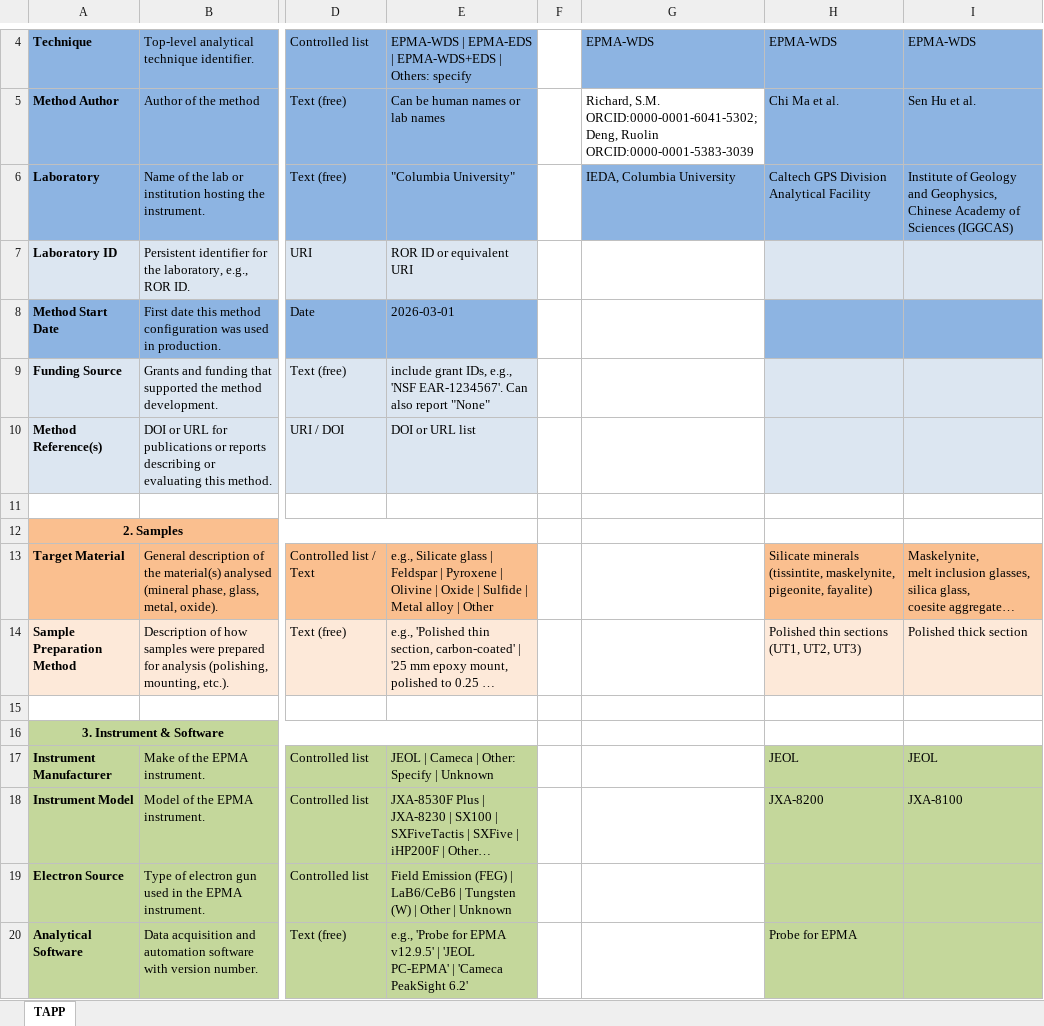
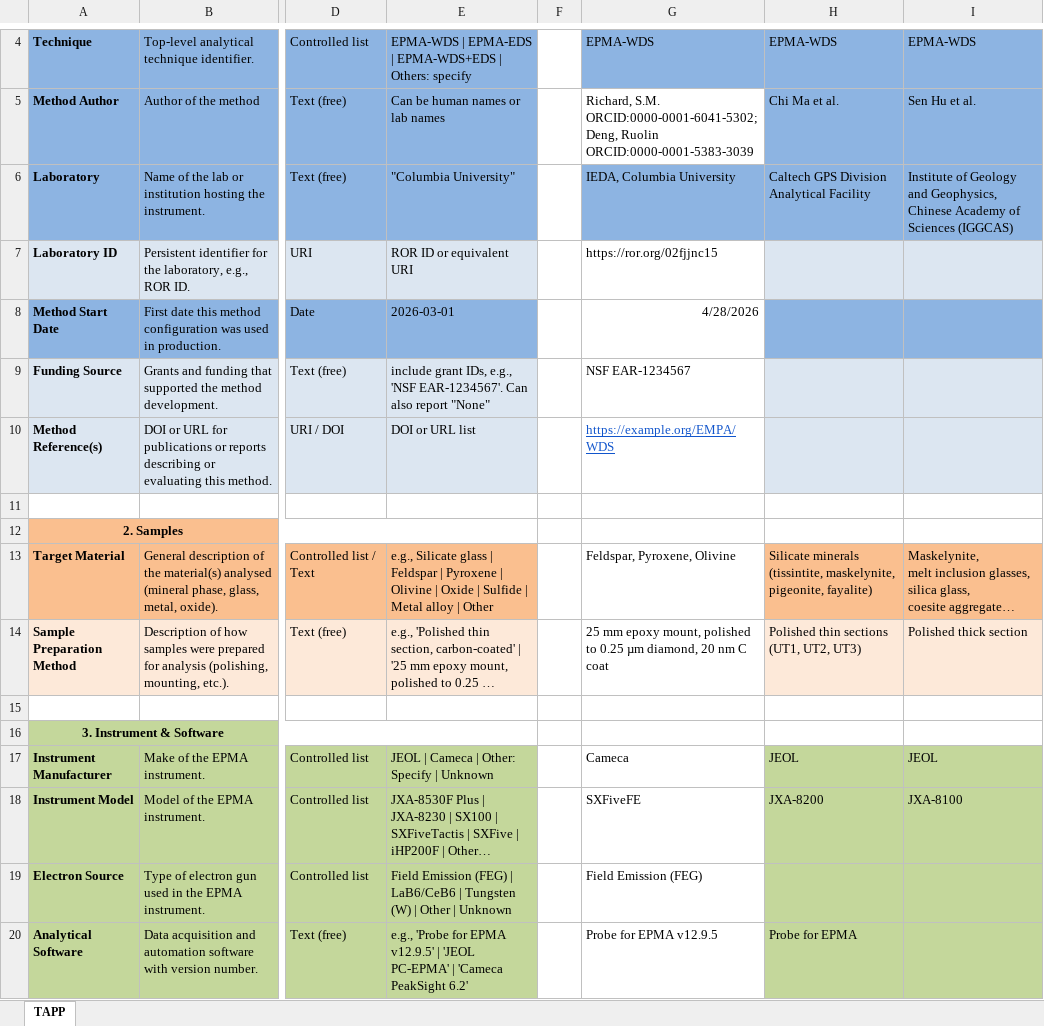
Before and after one commit to amds-ldeo/geochemBuildingBlocks, an Excel workbook: docs/TAPP_EPMA_filled.xlsx, sheet TAPP, drawn as a sheet; only a part is shown, gaps mark what is left out; long unchanged cells end in …; values as stored, in another font and other column widths than the file's, no borders; conditional formats not drawn; the diff covers the shown part only; the diff names each change by its address in the sheet, - before the commit and + after, or states it on an @@ line.

```diff
--- a/docs/TAPP_EPMA_filled.xlsx (sheet TAPP)
+++ b/docs/TAPP_EPMA_filled.xlsx (sheet TAPP)
-G7: (empty)
+G7: https://ror.org/02fjjnc15
-G8: (empty)
+G8: 4/28/2026
-G9: (empty)
+G9: NSF EAR-1234567
-G10: (empty)
+G10: https://example.org/EMPA/WDS
-G13: (empty)
+G13: Feldspar, Pyroxene, Olivine
-G14: (empty)
+G14: 25 mm epoxy mount, polished to 0.25 µm diamond, 20 nm C coat
-G17: (empty)
+G17: Cameca
-G18: (empty)
+G18: SXFiveFE
-G19: (empty)
+G19: Field Emission (FEG)
-G20: (empty)
+G20: Probe for EPMA v12.9.5
```
Also changed, not shown: 43 edited cells elsewhere in this sheet, 2 other files.
